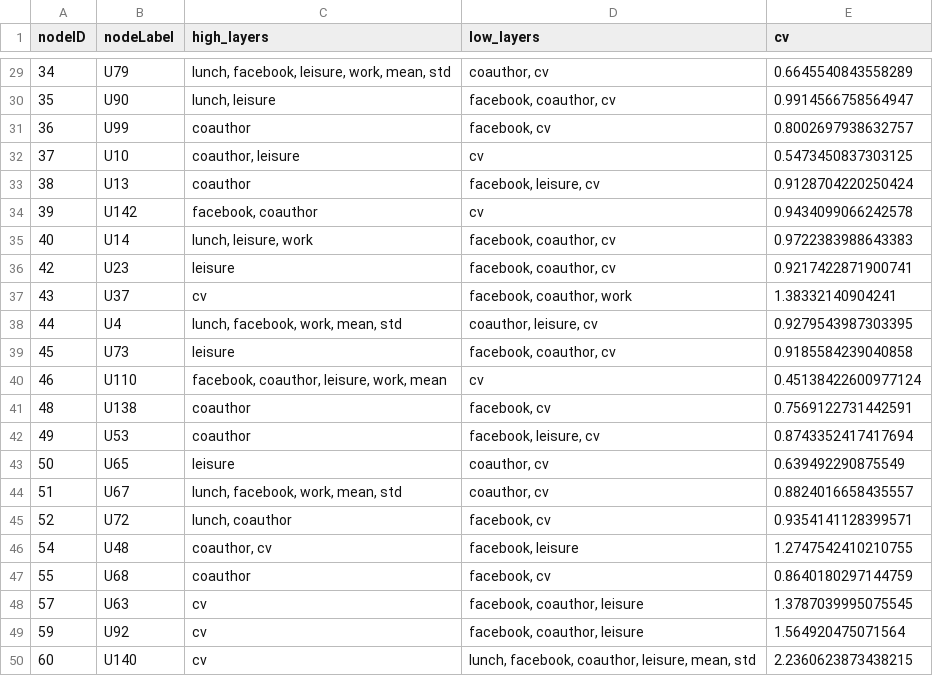
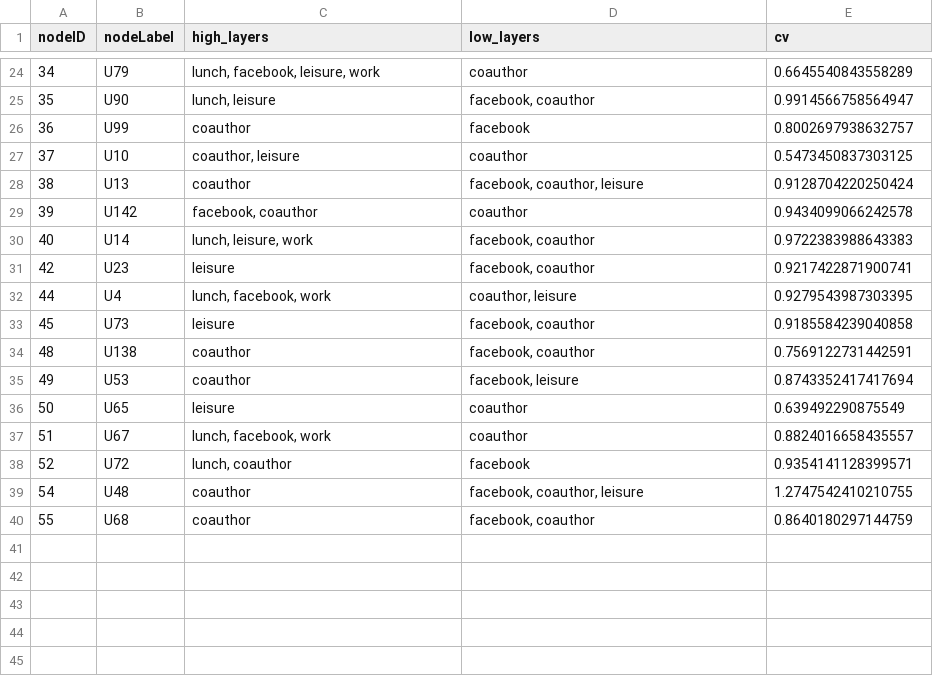
Before and after one commit to SLI0124/metody-analyzy-siti-ii, a CSV file: results/task05/layer_specialists.csv, drawn as a sheet; only a part is shown, gaps mark what is left out; the diff covers the shown part only.

```diff
--- a/results/task05/layer_specialists.csv
+++ b/results/task05/layer_specialists.csv
@@ -29,22 +24,17 @@ nodeID,nodeLabel,high_layers,low_layers,cv
-34,U79,"lunch, facebook, leisure, work, mean, std","coauthor, cv",0.6645540843558289
-35,U90,"lunch, leisure","facebook, coauthor, cv",0.9914566758564947
-36,U99,coauthor,"facebook, cv",0.8002697938632757
-37,U10,"coauthor, leisure",cv,0.5473450837303125
-38,U13,coauthor,"facebook, leisure, cv",0.9128704220250424
-39,U142,"facebook, coauthor",cv,0.9434099066242578
-40,U14,"lunch, leisure, work","facebook, coauthor, cv",0.9722383988643383
-42,U23,leisure,"facebook, coauthor, cv",0.9217422871900741
-43,U37,cv,"facebook, coauthor, work",1.38332140904241
-44,U4,"lunch, facebook, work, mean, std","coauthor, leisure, cv",0.9279543987303395
-45,U73,leisure,"facebook, coauthor, cv",0.9185584239040858
-46,U110,"facebook, coauthor, leisure, work, mean",cv,0.45138422600977124
-48,U138,coauthor,"facebook, cv",0.7569122731442591
-49,U53,coauthor,"facebook, leisure, cv",0.8743352417417694
-50,U65,leisure,"coauthor, cv",0.639492290875549
-51,U67,"lunch, facebook, work, mean, std","coauthor, cv",0.8824016658435557
-52,U72,"lunch, coauthor","facebook, cv",0.9354141128399571
-54,U48,"coauthor, cv","facebook, leisure",1.2747542410210755
-55,U68,coauthor,"facebook, cv",0.8640180297144759
-57,U63,cv,"facebook, coauthor, leisure",1.3787039995075545
-59,U92,cv,"facebook, coauthor, leisure",1.564920475071564
-60,U140,cv,"lunch, facebook, coauthor, leisure, mean, std",2.2360623873438215
+34,U79,"lunch, facebook, leisure, work",coauthor,0.6645540843558289
+35,U90,"lunch, leisure","facebook, coauthor",0.9914566758564947
+36,U99,coauthor,facebook,0.8002697938632757
+37,U10,"coauthor, leisure",coauthor,0.5473450837303125
+38,U13,coauthor,"facebook, coauthor, leisure",0.9128704220250424
+39,U142,"facebook, coauthor",coauthor,0.9434099066242578
+40,U14,"lunch, leisure, work","facebook, coauthor",0.9722383988643383
+42,U23,leisure,"facebook, coauthor",0.9217422871900741
+44,U4,"lunch, facebook, work","coauthor, leisure",0.9279543987303395
+45,U73,leisure,"facebook, coauthor",0.9185584239040858
+48,U138,coauthor,"facebook, coauthor",0.7569122731442591
+49,U53,coauthor,"facebook, leisure",0.8743352417417694
+50,U65,leisure,coauthor,0.639492290875549
+51,U67,"lunch, facebook, work",coauthor,0.8824016658435557
+52,U72,"lunch, coauthor",facebook,0.9354141128399571
+54,U48,coauthor,"facebook, coauthor, leisure",1.2747542410210755
+55,U68,coauthor,"facebook, coauthor",0.8640180297144759
```
Also changed, not shown: 5 removed rows and 29 edited cells elsewhere in this file, 1 other file.
